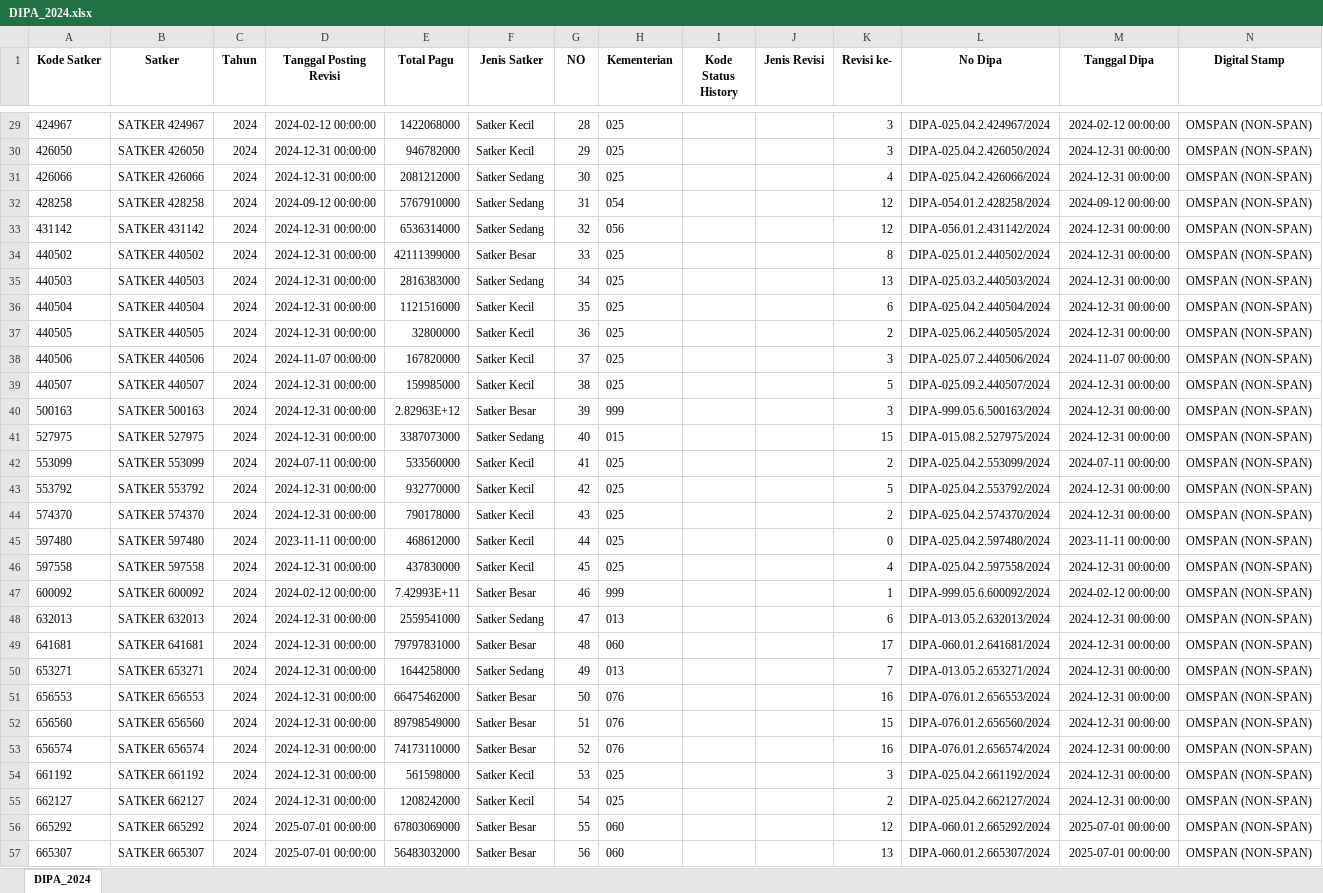
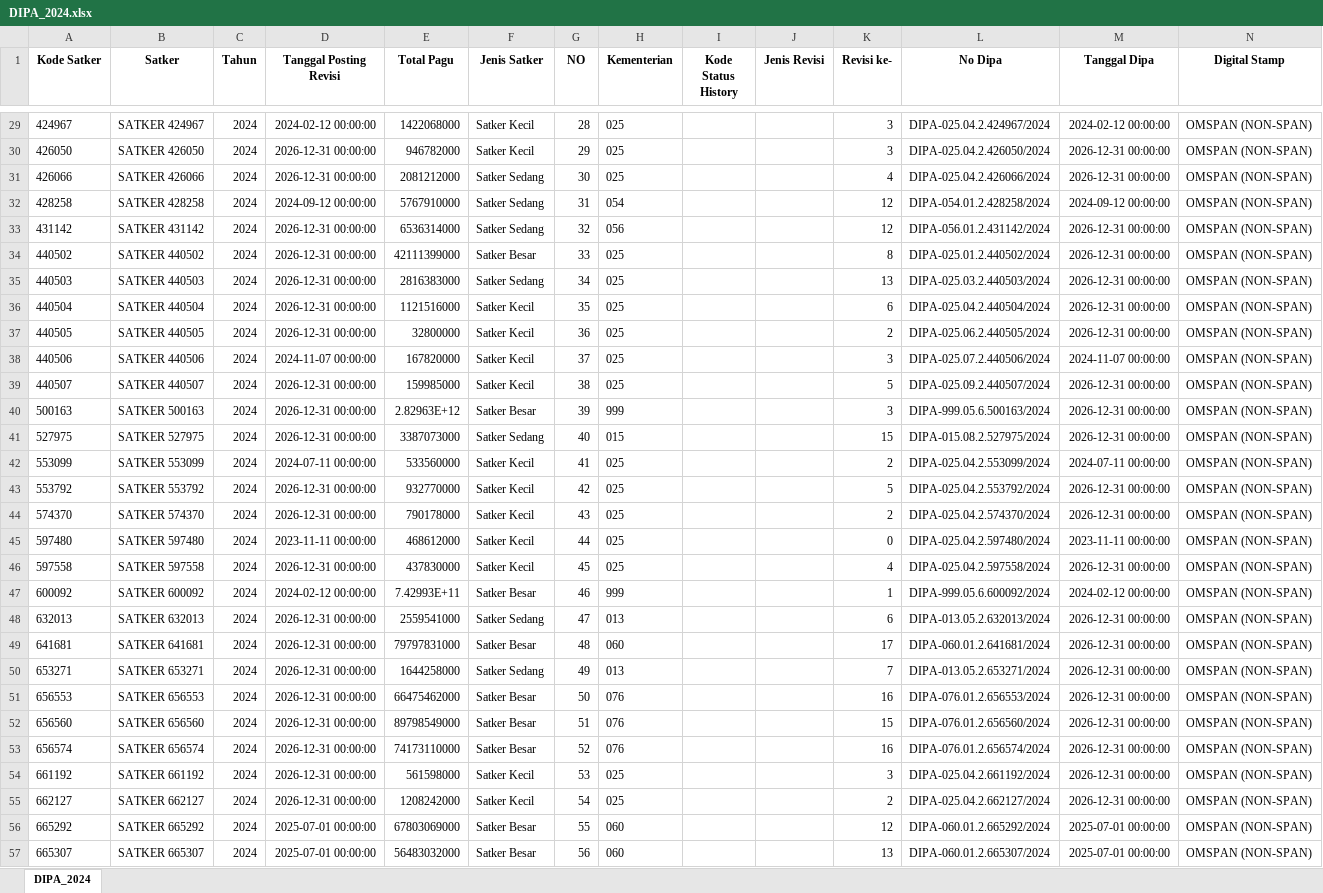
Before and after one commit to ameernoor/kinerjakeuangansatkerbta, an Excel workbook: DATA_DIPA/DIPA_2024.xlsx, sheet DIPA_2024, drawn as a sheet; only a part is shown, gaps mark what is left out; values as stored, in another font and other column widths than the file's, no borders; the diff covers the shown part only; the diff names each change by its address in the sheet, - before the commit and + after, or states it on an @@ line.

Commit message:
Update DIPA_2024.xlsx

```diff
--- a/DATA_DIPA/DIPA_2024.xlsx (sheet DIPA_2024)
+++ b/DATA_DIPA/DIPA_2024.xlsx (sheet DIPA_2024)
-D30:D31 (Tanggal Posting Revisi): 2024-12-31 00:00:00
+D30:D31 (Tanggal Posting Revisi): 2026-12-31 00:00:00
-M30:M31 (Tanggal Dipa): 2024-12-31 00:00:00
+M30:M31 (Tanggal Dipa): 2026-12-31 00:00:00
-D33:D37 (Tanggal Posting Revisi): 2024-12-31 00:00:00
+D33:D37 (Tanggal Posting Revisi): 2026-12-31 00:00:00
-M33:M37 (Tanggal Dipa): 2024-12-31 00:00:00
+M33:M37 (Tanggal Dipa): 2026-12-31 00:00:00
-D39:D41 (Tanggal Posting Revisi): 2024-12-31 00:00:00
+D39:D41 (Tanggal Posting Revisi): 2026-12-31 00:00:00
-M39:M41 (Tanggal Dipa): 2024-12-31 00:00:00
+M39:M41 (Tanggal Dipa): 2026-12-31 00:00:00
-D43:D44 (Tanggal Posting Revisi): 2024-12-31 00:00:00
+D43:D44 (Tanggal Posting Revisi): 2026-12-31 00:00:00
-M43:M44 (Tanggal Dipa): 2024-12-31 00:00:00
+M43:M44 (Tanggal Dipa): 2026-12-31 00:00:00
-D46 (Tanggal Posting Revisi): 2024-12-31 00:00:00
+D46 (Tanggal Posting Revisi): 2026-12-31 00:00:00
-M46 (Tanggal Dipa): 2024-12-31 00:00:00
+M46 (Tanggal Dipa): 2026-12-31 00:00:00
-D48:D55 (Tanggal Posting Revisi): 2024-12-31 00:00:00
+D48:D55 (Tanggal Posting Revisi): 2026-12-31 00:00:00
-M48:M55 (Tanggal Dipa): 2024-12-31 00:00:00
+M48:M55 (Tanggal Dipa): 2026-12-31 00:00:00
```
Also changed, not shown: 60 edited cells elsewhere in this sheet.
